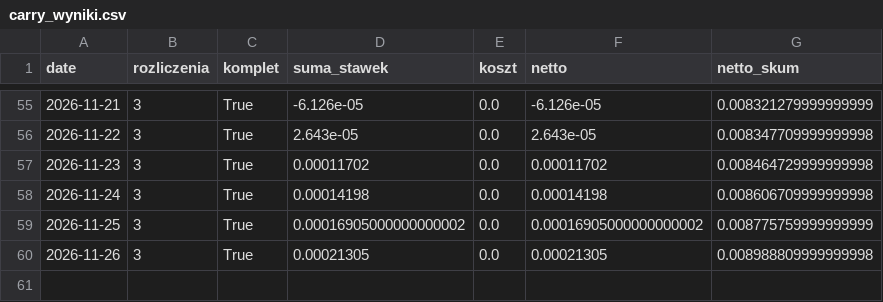
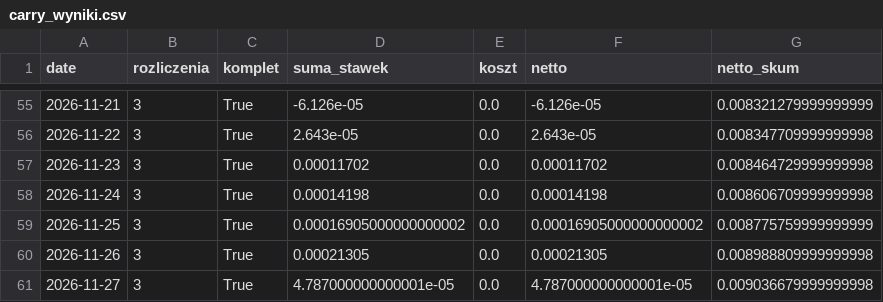
Before and after one commit to piotrgebala/alpha, a CSV file: dziennik/carry_wyniki.csv, drawn as a sheet; only a part is shown, gaps mark what is left out; the diff names each change by its address in the sheet, - before the commit and + after, or states it on an @@ line.

```diff
--- a/dziennik/carry_wyniki.csv
+++ b/dziennik/carry_wyniki.csv
+row 61: 2026-11-27 | 3 | True | 4.787000000000001e-05 | 0.0 | 4.787000000000001e-05 | 0.009036679999999998
```
Also changed, not shown: dziennik/fazy.csv, dziennik/rozbicie.csv, 9 other files.
